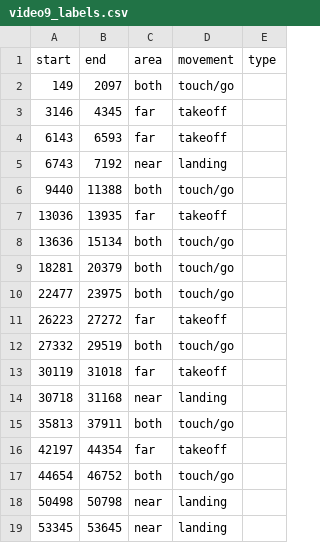
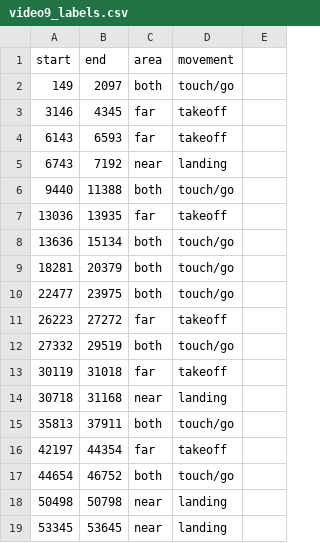
Before and after one commit to aymankno/aircraft_lif, a CSV file: video9_labels.csv, drawn as a sheet.

Commit message:
Removed type as column

```diff
--- a/video9_labels.csv
+++ b/video9_labels.csv
@@ -1,2 +1,2 @@
-start,end,area,movement,type
+start,end,area,movement
 149,2097,both,touch/go
```
